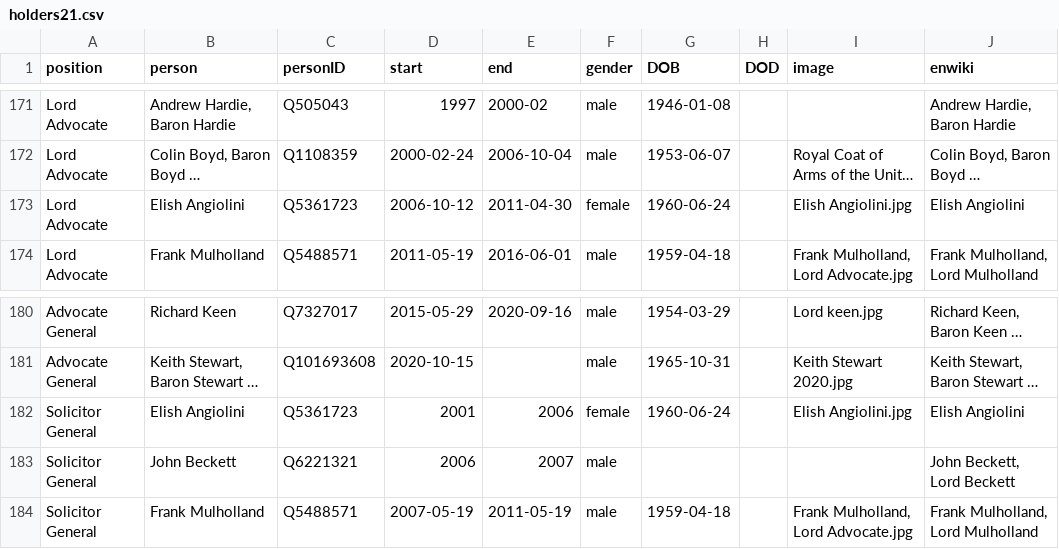
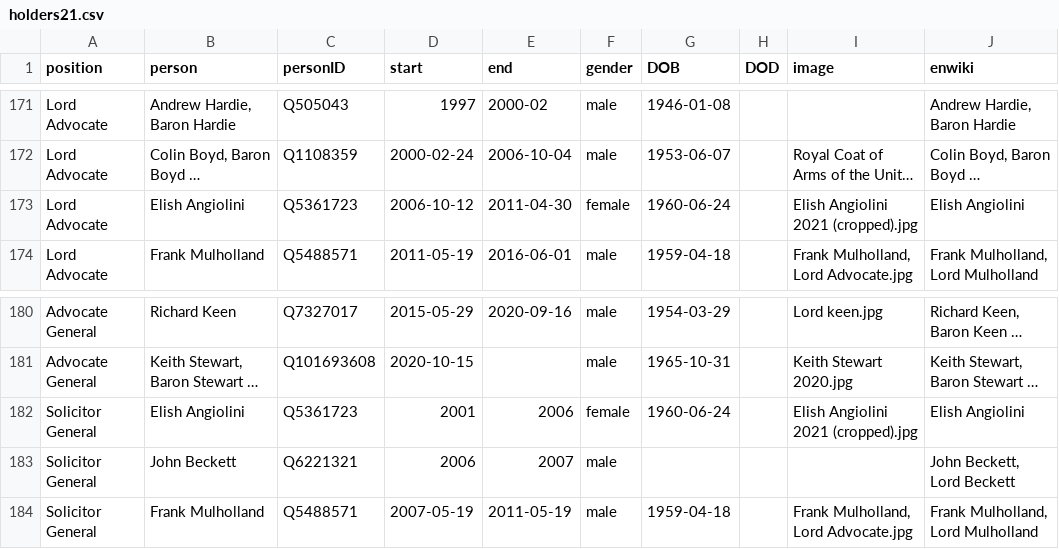
Before and after one commit to every-politician-scrapers/scotland-cabinet, a CSV file: html/holders21.csv, drawn as a sheet; only a part is shown, gaps mark what is left out; long unchanged cells end in …; the diff names each change by its address in the sheet, - before the commit and + after, or states it on an @@ line.

```diff
--- a/html/holders21.csv
+++ b/html/holders21.csv
-I173 (image): Elish Angiolini.jpg
+I173 (image): Elish Angiolini 2021 (cropped).jpg
-I182 (image): Elish Angiolini.jpg
+I182 (image): Elish Angiolini 2021 (cropped).jpg
```
Also changed, not shown: html/bio.csv.
